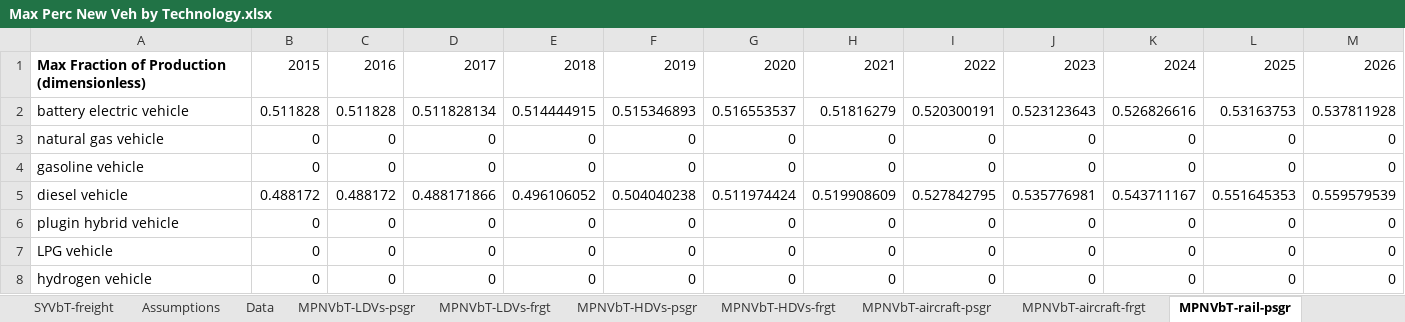
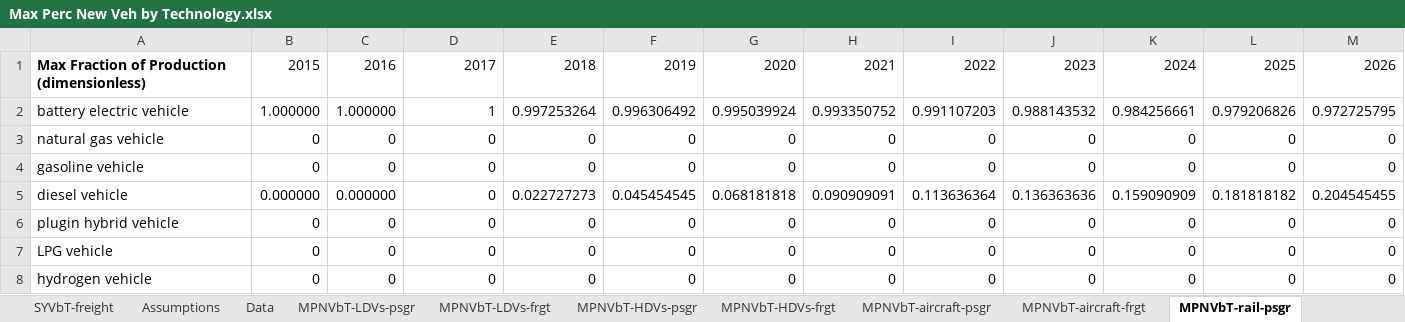
Before and after one commit to EnergyInnovation/eps-brazil, an Excel workbook: InputData/trans/MPNVbT/Max Perc New Veh by Technology.xlsx, sheet MPNVbT-rail-psgr, drawn as a sheet; only a part is shown; values as stored, in another font and other column widths than the file's, no borders; removed rows and columns are numbered as before the commit, all else as after; rows hold the shown columns only; the diff covers the shown part only; the diff names each change by its address in the sheet, - before the commit and + after, or states it on an @@ line.

Commit message:
Edit to allowable technologies in MPNVbT

```diff
--- a/InputData/trans/MPNVbT/Max Perc New Veh by Technology.xlsx (sheet MPNVbT-rail-psgr)
+++ b/InputData/trans/MPNVbT/Max Perc New Veh by Technology.xlsx (sheet MPNVbT-rail-psgr)
-row 2: battery electric vehicle | 0.511828 | 0.511828 | 0.511828134 | 0.514444915 | 0.515346893 | 0.516553537 | 0.51816279 | 0.520300191 | 0.523123643 | 0.526826616 | 0.53163753 | 0.537811928
+row 2: battery electric vehicle | 1.000000 | 1.000000 | 1 | 0.997253264 | 0.996306492 | 0.995039924 | 0.993350752 | 0.991107203 | 0.988143532 | 0.984256661 | 0.979206826 | 0.972725795
-B5: 0.488172
+B5: 0.000000
-C5: 0.488172
+C5: 0.000000
-D5: 0.488171866
+D5: 0
-E5: 0.496106052
+E5: 0.022727273
-F5: 0.504040238
+F5: 0.045454545
-G5: 0.511974424
+G5: 0.068181818
-H5: 0.519908609
+H5: 0.090909091
-I5: 0.527842795
+I5: 0.113636364
-J5: 0.535776981
+J5: 0.136363636
-K5: 0.543711167
+K5: 0.159090909
-L5: 0.551645353
+L5: 0.181818182
-M5: 0.559579539
+M5: 0.204545455
```
Also changed, not shown: 23 edited cells elsewhere in this sheet, sheet Data, sheet MPNVbT-HDVs-psgr, sheet MPNVbT-LDVs-psgr, sheet MPNVbT-LDVs-frgt, sheet MPNVbT-ships-psgr, sheet SYVbT-passenger, 1 more sheet, 1 other file.
